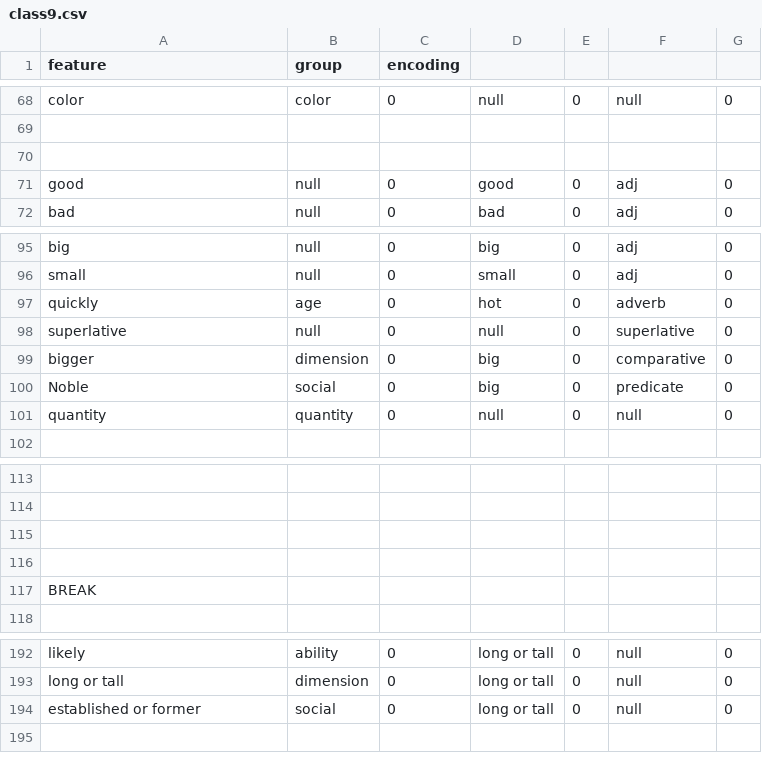
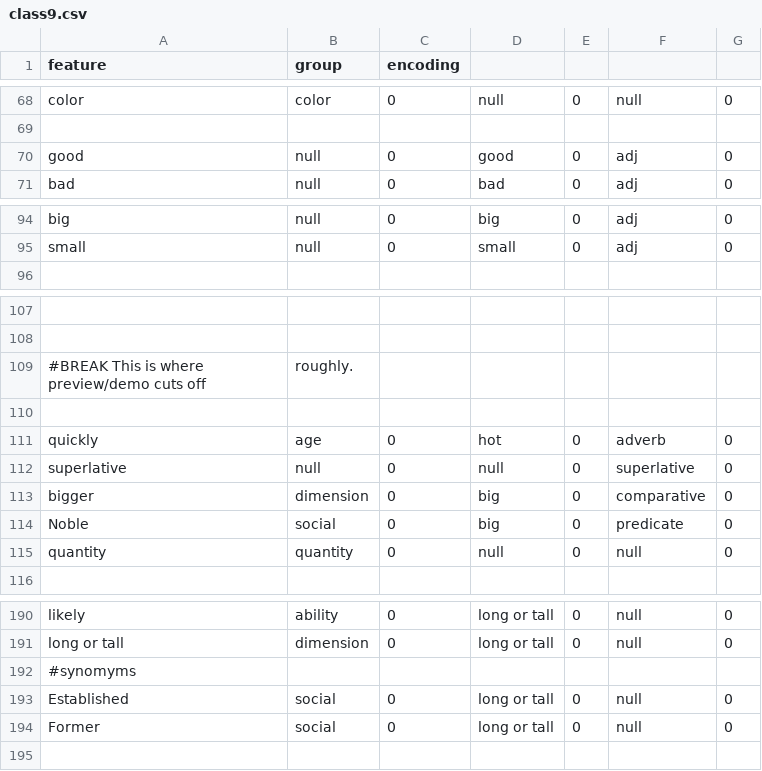
Before and after one commit to JaceSebastian/glyphs, a CSV file: GlyphTables/class9.csv, drawn as a sheet; only a part is shown, gaps mark what is left out; removed rows and columns are numbered as before the commit, all else as after; the diff names each change by its address in the sheet, - before the commit and + after, or states it on an @@ line.

```diff
--- a/GlyphTables/class9.csv
+++ b/GlyphTables/class9.csv
-row 70: (empty)
-row 97: quickly | age | 0 | hot | 0 | adverb | 0
+row 109: #BREAK This is where preview/demo cuts off | roughly.
-row 111: (empty)
+row 111: quickly | age | 0 | hot | 0 | adverb | 0
-row 117: BREAK
@@ row 98 moved to row 112: superlative @@
@@ row 99 moved to row 113: bigger @@
@@ row 100 moved to row 114: Noble @@
@@ row 101 moved to row 115: quantity @@
+row 192: #synomyms
-A193 (feature): established or former
+A193 (feature): Established
+row 194: Former | social | 0 | long or tall | 0 | null | 0
```
Also changed, not shown: GlyphTables/class10.csv, GlyphTables/class5.csv, 10 other files.
